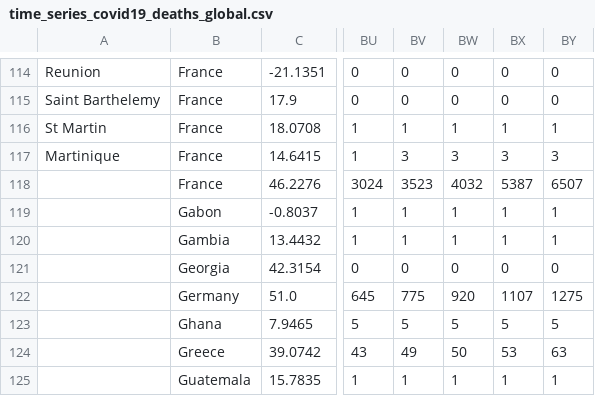
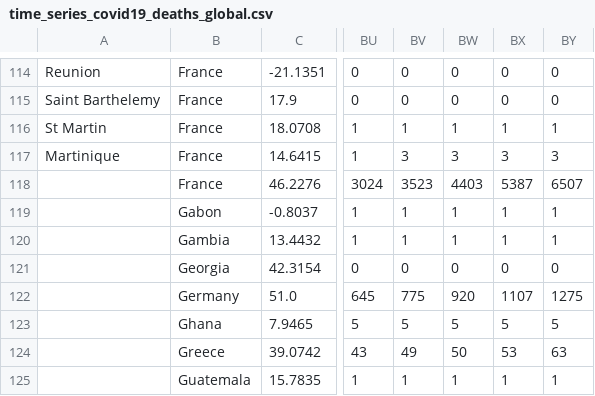
Before and after one commit to boogheta/coronavirus-countries, a CSV file: data/time_series_covid19_deaths_global.csv, drawn as a sheet; only a part is shown, gaps mark what is left out; the diff names each change by its address in the sheet, - before the commit and + after, or states it on an @@ line.

```diff
--- a/data/time_series_covid19_deaths_global.csv
+++ b/data/time_series_covid19_deaths_global.csv
-BW118: 4032
+BW118: 4403
```
Also changed, not shown: data/time_series_covid19_confirmed_global.csv.
